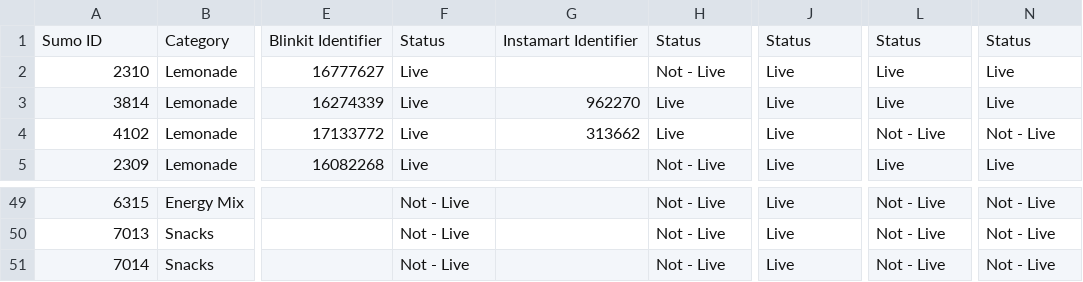
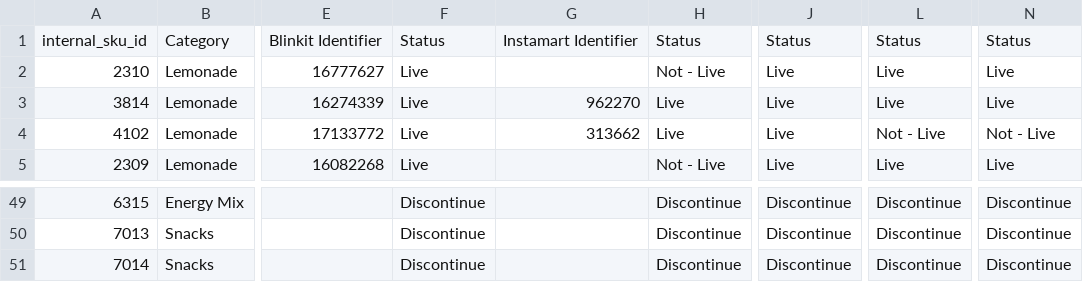
Before and after one commit to bishtakshay/Q-Commerce-Sales-Data-Pipeline-Jaldhara-Drinks, a CSV file: Existing-Files/sku-mapping.csv, drawn as a sheet; only a part is shown, gaps mark what is left out; the diff covers the shown part only; the diff names each change by its address in the sheet, - before the commit and + after, or states it on an @@ line.

```diff
--- a/Existing-Files/sku-mapping.csv
+++ b/Existing-Files/sku-mapping.csv
-A1: Sumo ID
+A1: internal_sku_id
-F49:F51: Not - Live
+F49:F51: Discontinue
-H49:H51: Not - Live
+H49:H51: Discontinue
-J49:J51: Live
+J49:J51: Discontinue
-L49:L51: Not - Live
+L49:L51: Discontinue
-N49:N51: Not - Live
+N49:N51: Discontinue
```
Also changed, not shown: 121 edited cells elsewhere in this file, 3 other files.
